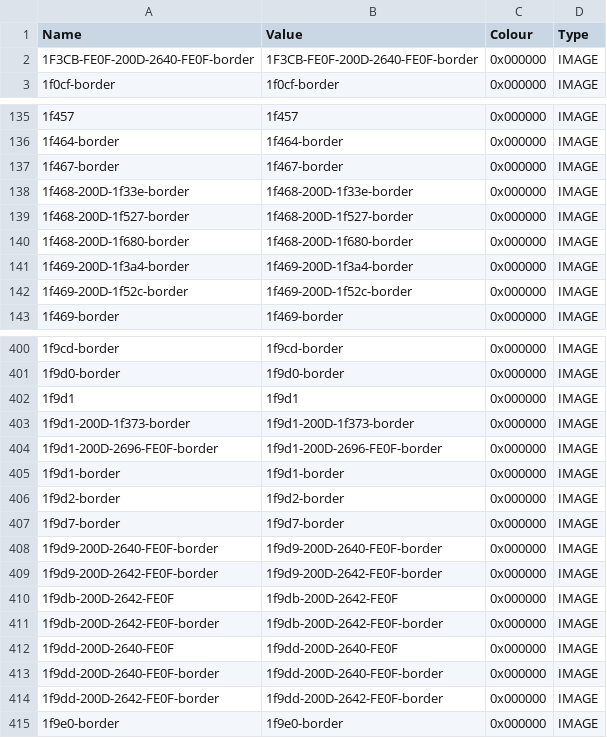
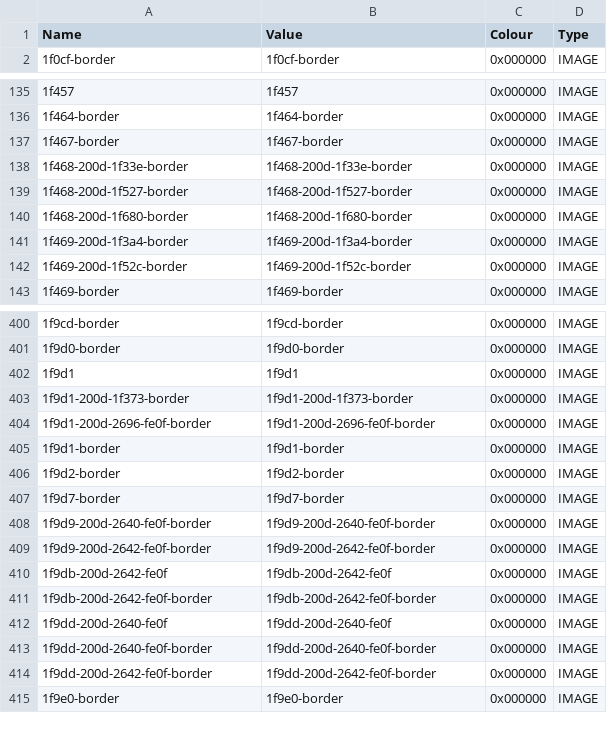
Before and after one commit to plokmijnuhby/EmojiDungeons, a CSV file: emoji/_append/data/text/symbols.csv, drawn as a sheet; only a part is shown, gaps mark what is left out; the diff covers the shown part only.

Commit message:
Change to make emoji names lowercase internally

```diff
--- a/emoji/_append/data/text/symbols.csv
+++ b/emoji/_append/data/text/symbols.csv
@@ -1,3 +1,2 @@
 Name,Value,Colour,Type
-1F3CB-FE0F-200D-2640-FE0F-border,1F3CB-FE0F-200D-2640-FE0F-border,0x000000,IMAGE
 1f0cf-border,1f0cf-border,0x000000,IMAGE
@@ -137,7 +137,7 @@ Name,Value,Colour,Type
 1f467-border,1f467-border,0x000000,IMAGE
-1f468-200D-1f33e-border,1f468-200D-1f33e-border,0x000000,IMAGE
-1f468-200D-1f527-border,1f468-200D-1f527-border,0x000000,IMAGE
-1f468-200D-1f680-border,1f468-200D-1f680-border,0x000000,IMAGE
-1f469-200D-1f3a4-border,1f469-200D-1f3a4-border,0x000000,IMAGE
-1f469-200D-1f52c-border,1f469-200D-1f52c-border,0x000000,IMAGE
+1f468-200d-1f33e-border,1f468-200d-1f33e-border,0x000000,IMAGE
+1f468-200d-1f527-border,1f468-200d-1f527-border,0x000000,IMAGE
+1f468-200d-1f680-border,1f468-200d-1f680-border,0x000000,IMAGE
+1f469-200d-1f3a4-border,1f469-200d-1f3a4-border,0x000000,IMAGE
+1f469-200d-1f52c-border,1f469-200d-1f52c-border,0x000000,IMAGE
 1f469-border,1f469-border,0x000000,IMAGE
@@ -402,4 +402,4 @@ Name,Value,Colour,Type
 1f9d1,1f9d1,0x000000,IMAGE
-1f9d1-200D-1f373-border,1f9d1-200D-1f373-border,0x000000,IMAGE
-1f9d1-200D-2696-FE0F-border,1f9d1-200D-2696-FE0F-border,0x000000,IMAGE
+1f9d1-200d-1f373-border,1f9d1-200d-1f373-border,0x000000,IMAGE
+1f9d1-200d-2696-fe0f-border,1f9d1-200d-2696-fe0f-border,0x000000,IMAGE
 1f9d1-border,1f9d1-border,0x000000,IMAGE
@@ -407,9 +407,9 @@ Name,Value,Colour,Type
 1f9d7-border,1f9d7-border,0x000000,IMAGE
-1f9d9-200D-2640-FE0F-border,1f9d9-200D-2640-FE0F-border,0x000000,IMAGE
-1f9d9-200D-2642-FE0F-border,1f9d9-200D-2642-FE0F-border,0x000000,IMAGE
-1f9db-200D-2642-FE0F,1f9db-200D-2642-FE0F,0x000000,IMAGE
-1f9db-200D-2642-FE0F-border,1f9db-200D-2642-FE0F-border,0x000000,IMAGE
-1f9dd-200D-2640-FE0F,1f9dd-200D-2640-FE0F,0x000000,IMAGE
-1f9dd-200D-2640-FE0F-border,1f9dd-200D-2640-FE0F-border,0x000000,IMAGE
-1f9dd-200D-2642-FE0F-border,1f9dd-200D-2642-FE0F-border,0x000000,IMAGE
+1f9d9-200d-2640-fe0f-border,1f9d9-200d-2640-fe0f-border,0x000000,IMAGE
+1f9d9-200d-2642-fe0f-border,1f9d9-200d-2642-fe0f-border,0x000000,IMAGE
+1f9db-200d-2642-fe0f,1f9db-200d-2642-fe0f,0x000000,IMAGE
+1f9db-200d-2642-fe0f-border,1f9db-200d-2642-fe0f-border,0x000000,IMAGE
+1f9dd-200d-2640-fe0f,1f9dd-200d-2640-fe0f,0x000000,IMAGE
+1f9dd-200d-2640-fe0f-border,1f9dd-200d-2640-fe0f-border,0x000000,IMAGE
+1f9dd-200d-2642-fe0f-border,1f9dd-200d-2642-fe0f-border,0x000000,IMAGE
 1f9e0-border,1f9e0-border,0x000000,IMAGE
```
Also changed, not shown: 1 added row and 44 edited cells elsewhere in this file, emoji/data/text/locale/en/equipment.csv, emoji/data/text/locale/en/fighters.csv, 7 other files.
